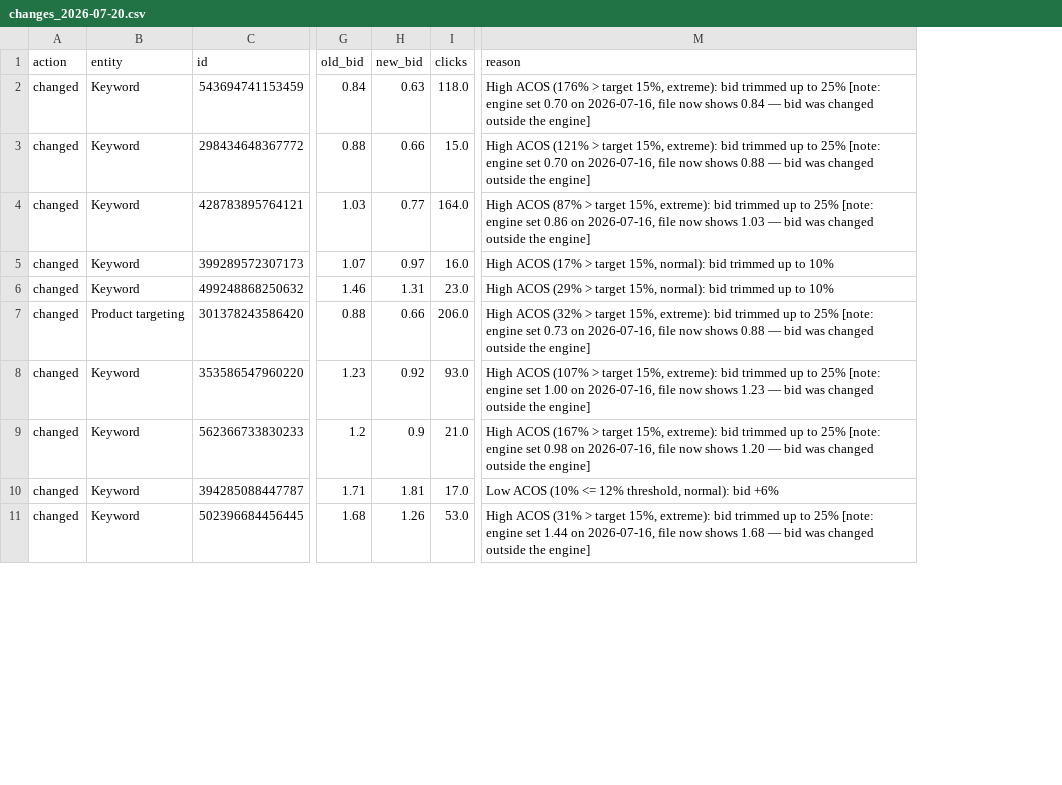
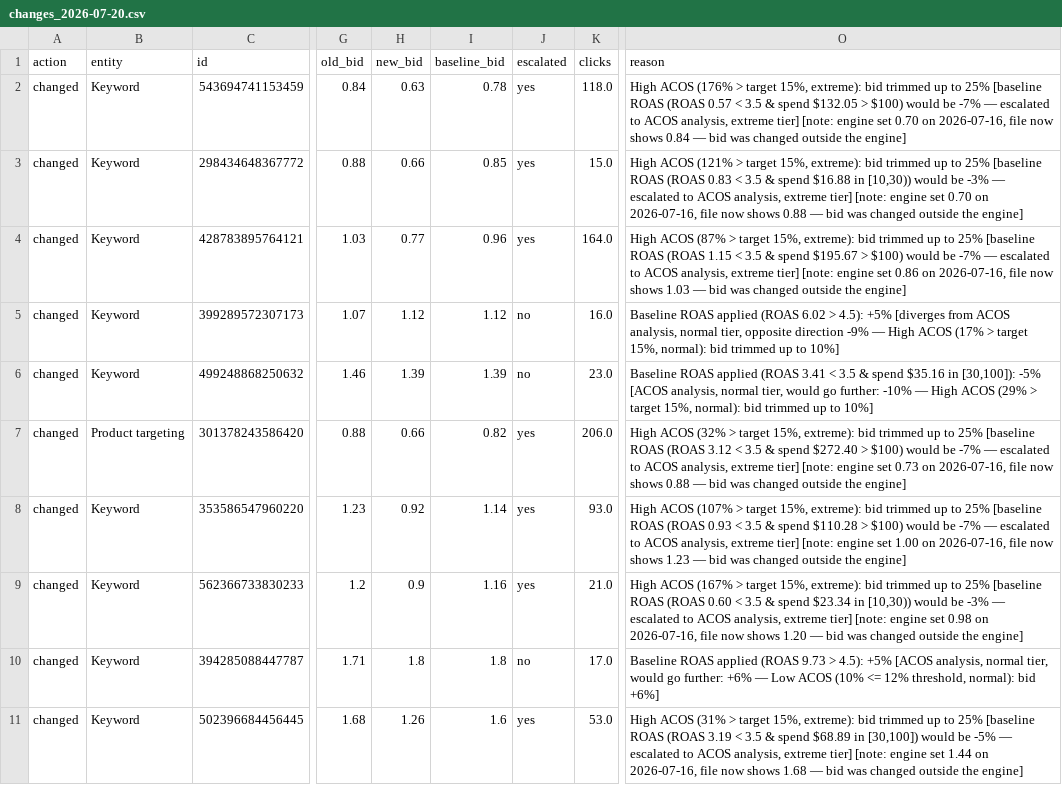
Before and after one commit to josephpapillon-vibe/amazon-ads-optimizer, a CSV file: clients/jmn/logs/changes_2026-07-20.csv, drawn as a sheet; only a part is shown, gaps mark what is left out; addresses are those after the commit; the diff covers the shown part only; the diff names each change by its address in the sheet, - before the commit and + after, or states it on an @@ line.

```diff
--- a/clients/jmn/logs/changes_2026-07-20.csv
+++ b/clients/jmn/logs/changes_2026-07-20.csv
+column I (baseline_bid), rows 2-11: 0.78 | 0.85 | 0.96 | 1.12 | 1.39 | 0.82 | 1.14 | 1.16 | 1.8 | 1.6
+column J (escalated), rows 2-11: yes | yes | yes | no | no | yes | yes | yes | no | yes
-O2 (reason): …to 25% [note: engine…
+O2 (reason): …to 25% [baseline ROAS (ROAS 0.57 < 3.5 & spend $132.05 > $100) would be -7% — escalated to ACOS analysis, extreme tier] [note: engine…
-O3 (reason): …to 25% [note: engine…
+O3 (reason): …to 25% [baseline ROAS (ROAS 0.83 < 3.5 & spend $16.88 in [10,30)) would be -3% — escalated to ACOS analysis, extreme tier] [note: engine…
-O4 (reason): …to 25% [note: engine…
+O4 (reason): …to 25% [baseline ROAS (ROAS 1.15 < 3.5 & spend $195.67 > $100) would be -7% — escalated to ACOS analysis, extreme tier] [note: engine…
-H5 (new_bid): 0.97
+H5 (new_bid): 1.12
-O5 (reason): High ACOS (17% > target 15%, normal): bid trimmed up to 10%
+O5 (reason): Baseline ROAS applied (ROAS 6.02 > 4.5): +5% [diverges from ACOS analysis, normal tier, opposite direction -9% — High ACOS (17% > target 15%, normal): bid trimmed up to 10%]
-H6 (new_bid): 1.31
+H6 (new_bid): 1.39
-O6 (reason): High ACOS (29% > target 15%, normal): bid trimmed up to 10%
+O6 (reason): Baseline ROAS applied (ROAS 3.41 < 3.5 & spend $35.16 in [30,100]): -5% [ACOS analysis, normal tier, would go further: -10% — High ACOS (29% > target 15%, normal): bid trimmed up to 10%]
-O7 (reason): …to 25% [note: engine…
+O7 (reason): …to 25% [baseline ROAS (ROAS 3.12 < 3.5 & spend $272.40 > $100) would be -7% — escalated to ACOS analysis, extreme tier] [note: engine…
-O8 (reason): …to 25% [note: engine…
+O8 (reason): …to 25% [baseline ROAS (ROAS 0.93 < 3.5 & spend $110.28 > $100) would be -7% — escalated to ACOS analysis, extreme tier] [note: engine…
-O9 (reason): …to 25% [note: engine…
+O9 (reason): …to 25% [baseline ROAS (ROAS 0.60 < 3.5 & spend $23.34 in [10,30)) would be -3% — escalated to ACOS analysis, extreme tier] [note: engine…
-H10 (new_bid): 1.81
+H10 (new_bid): 1.8
-O10 (reason): Low ACOS (10% <= 12% threshold, normal): bid +6%
+O10 (reason): Baseline ROAS applied (ROAS 9.73 > 4.5): +5% [ACOS analysis, normal tier, would go further: +6% — Low ACOS (10% <= 12% threshold, normal): bid +6%]
-O11 (reason): …to 25% [note: engine…
+O11 (reason): …to 25% [baseline ROAS (ROAS 3.19 < 3.5 & spend $68.89 in [30,100]) would be -5% — escalated to ACOS analysis, extreme tier] [note: engine…
```
Also changed, not shown: 2 removed rows and 4 edited cells elsewhere in this file, 9 other files.
